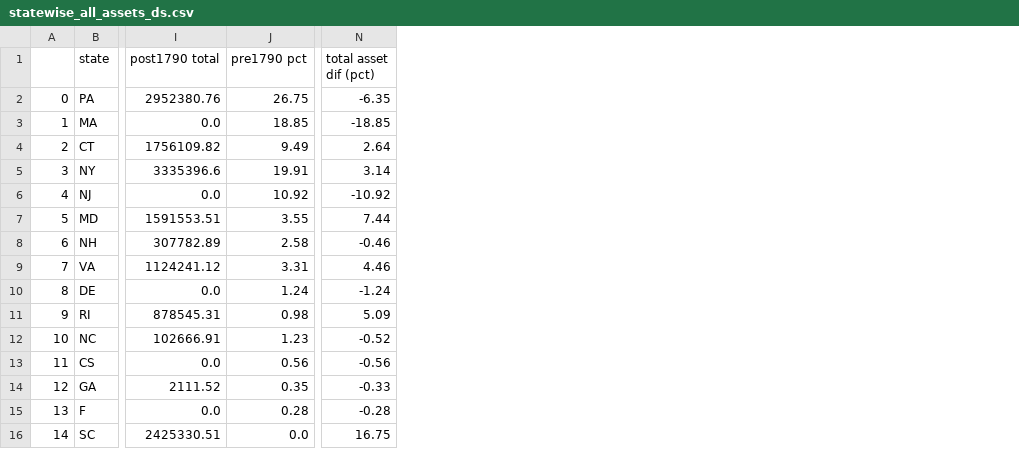
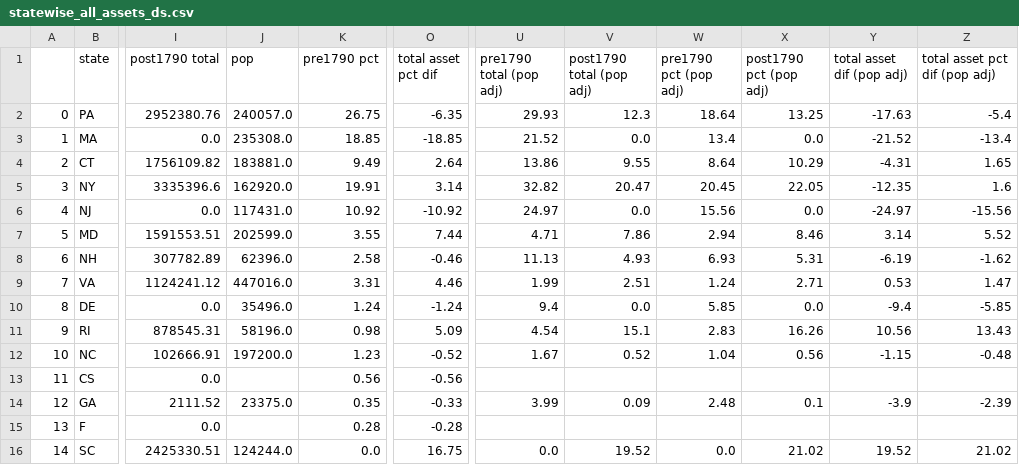
Before and after one commit to davidch2020/SPEOC-pt-1, a CSV file: State_Asset_Movement/statewise_all_assets_ds.csv, drawn as a sheet; only a part is shown, gaps mark what is left out; addresses are those after the commit; the diff names each change by its address in the sheet, - before the commit and + after, or states it on an @@ line.

```diff
--- a/State_Asset_Movement/statewise_all_assets_ds.csv
+++ b/State_Asset_Movement/statewise_all_assets_ds.csv
+column J (pop), rows 2-16: 240057.0 | 235308.0 | 183881.0 | 162920.0 | 117431.0 | 202599.0 | 62396.0 | 447016.0 | 35496.0 | 58196.0 | 197200.0 |  | 23375.0 |  | 124244.0
+column U (pre1790 total (pop adj)), rows 2-16: 29.93 | 21.52 | 13.86 | 32.82 | 24.97 | 4.71 | 11.13 | 1.99 | 9.4 | 4.54 | 1.67 |  | 3.99 |  | 0.0
+column V (post1790 total (pop adj)), rows 2-16: 12.3 | 0.0 | 9.55 | 20.47 | 0.0 | 7.86 | 4.93 | 2.51 | 0.0 | 15.1 | 0.52 |  | 0.09 |  | 19.52
+column W (pre1790 pct (pop adj)), rows 2-16: 18.64 | 13.4 | 8.64 | 20.45 | 15.56 | 2.94 | 6.93 | 1.24 | 5.85 | 2.83 | 1.04 |  | 2.48 |  | 0.0
+column X (post1790 pct (pop adj)), rows 2-16: 13.25 | 0.0 | 10.29 | 22.05 | 0.0 | 8.46 | 5.31 | 2.71 | 0.0 | 16.26 | 0.56 |  | 0.1 |  | 21.02
+column Y (total asset dif (pop adj)), rows 2-16: -17.63 | -21.52 | -4.31 | -12.35 | -24.97 | 3.14 | -6.19 | 0.53 | -9.4 | 10.56 | -1.15 |  | -3.9 |  | 19.52
+column Z (total asset pct dif (pop adj)), rows 2-16: -5.4 | -13.4 | 1.65 | 1.6 | -15.56 | 5.52 | -1.62 | 1.47 | -5.85 | 13.43 | -0.48 |  | -2.39 |  | 21.02
-O1: total asset dif (pct)
+O1: total asset pct dif
```
Also changed, not shown: State_Asset_Movement/statewise_all_assets_rep.csv, 6 other files.
